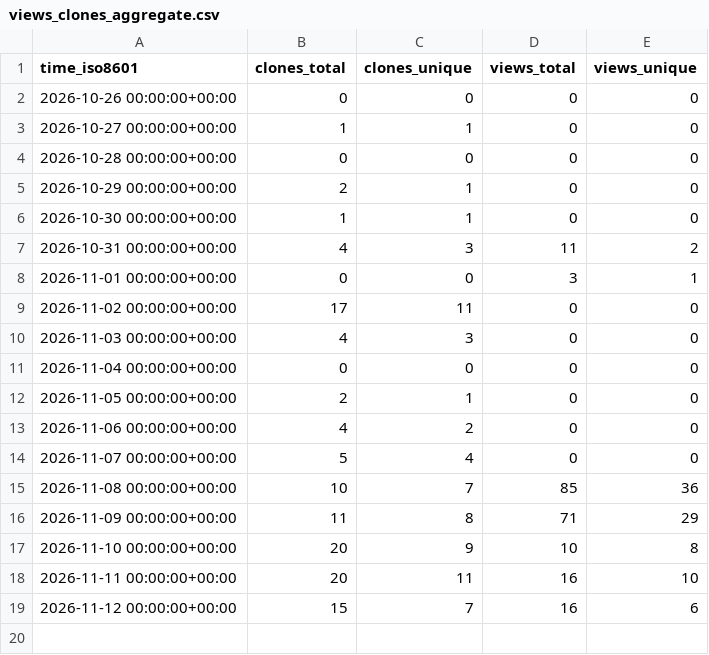
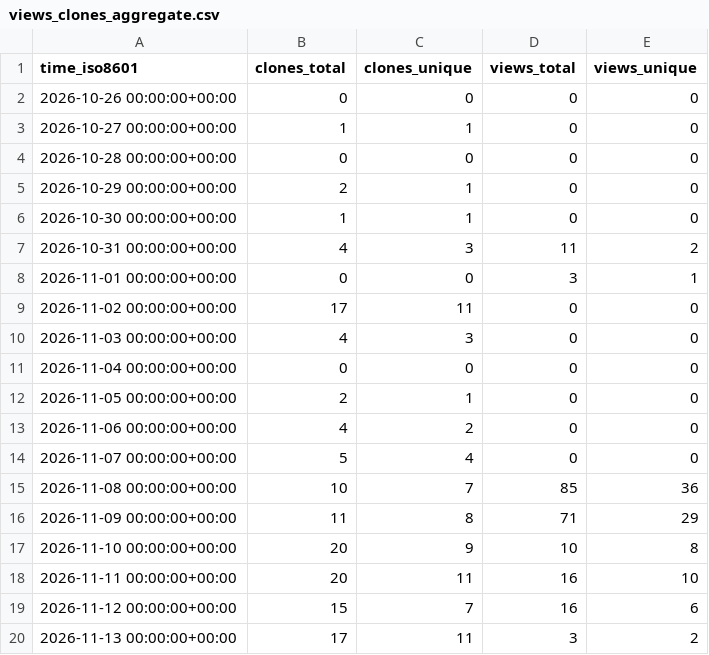
Before and after one commit to boromyr/STL2STEP, a CSV file: boromyr/STL2STEP/ghrs-data/views_clones_aggregate.csv, drawn as a sheet.

```diff
--- a/boromyr/STL2STEP/ghrs-data/views_clones_aggregate.csv
+++ b/boromyr/STL2STEP/ghrs-data/views_clones_aggregate.csv
@@ -19 +19,2 @@ time_iso8601,clones_total,clones_unique,views_total,views_unique
 2026-11-12 00:00:00+00:00,15,7,16,6
+2026-11-13 00:00:00+00:00,17,11,3,2
```
Also changed, not shown: 1 other file.
